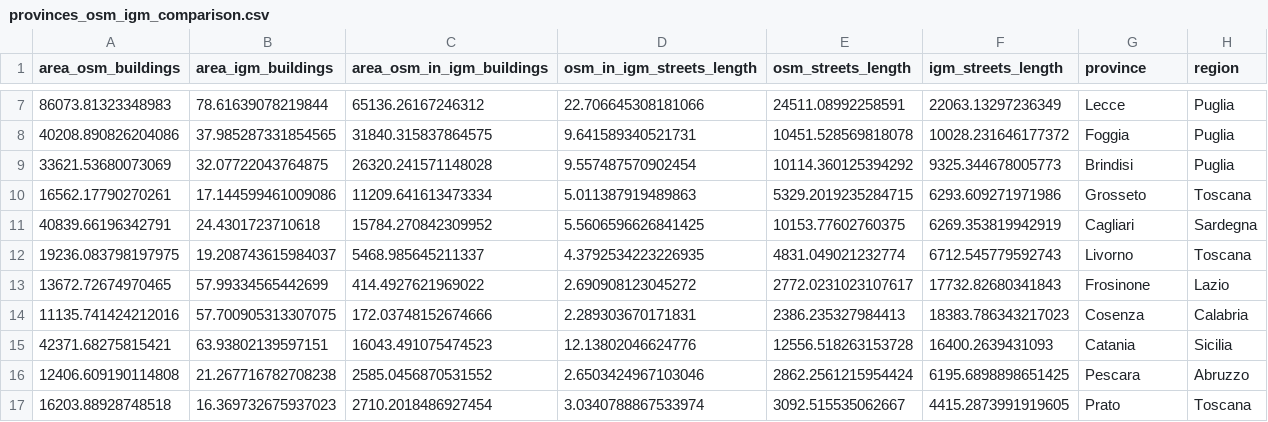
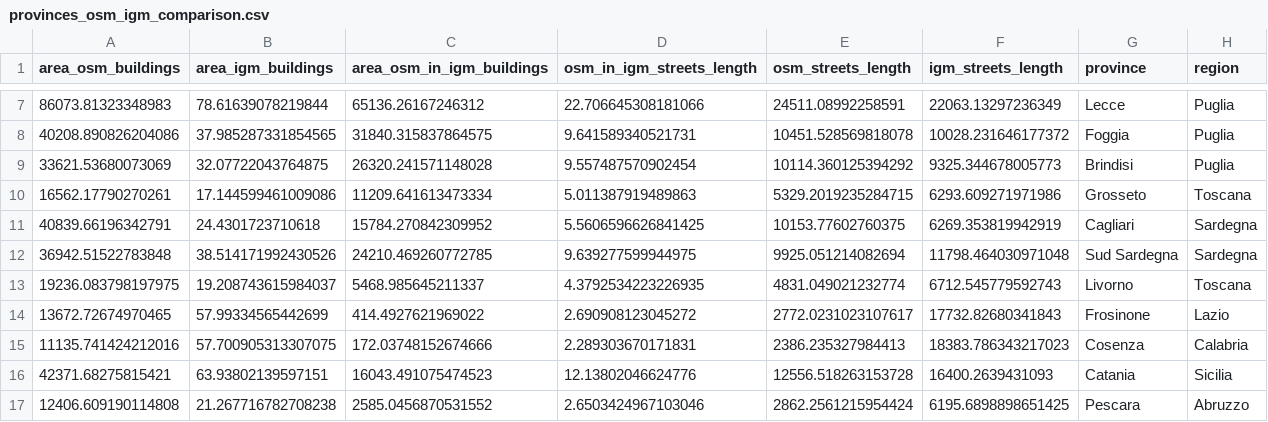
Before and after one commit to napo/dbsnosmcompare, a CSV file: data/provinces_osm_igm_comparison.csv, drawn as a sheet; only a part is shown, gaps mark what is left out; the shorter side is filled out with more unchanged rows; the diff names each change by its address in the sheet, - before the commit and + after, or states it on an @@ line.

Commit message:
update

```diff
--- a/data/provinces_osm_igm_comparison.csv
+++ b/data/provinces_osm_igm_comparison.csv
+row 12: 36942.51522783848 | 38.514171992430526 | 24210.469260772785 | 9.639277599944975 | 9925.051214082694 | 11798.464030971048 | Sud Sardegna | Sardegna
```
